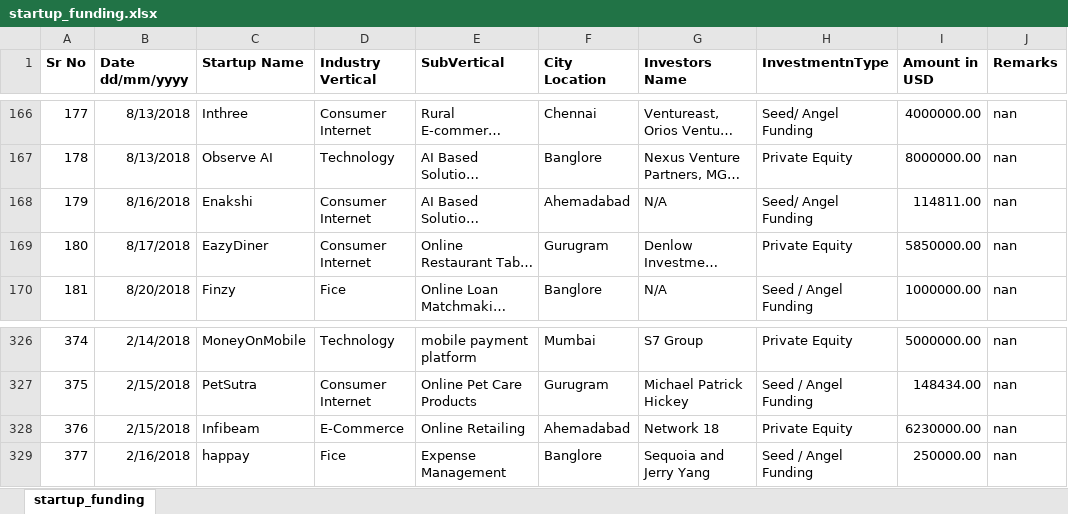
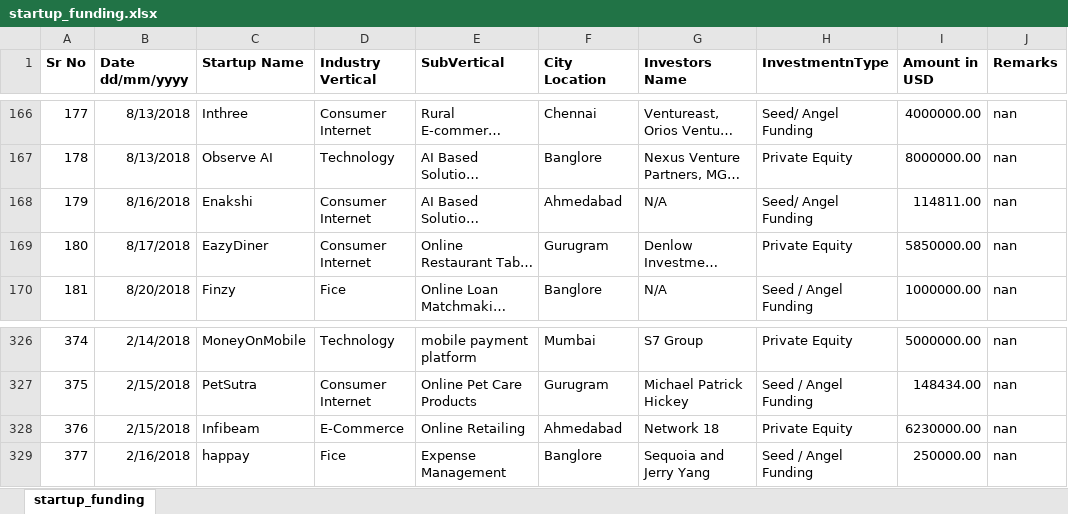
Before and after one commit to Riju-25/BharatFundScope, an Excel workbook: startup_funding.xlsx, sheet startup_funding, drawn as a sheet; only a part is shown, gaps mark what is left out; long unchanged cells end in …; values as stored, in another font and other column widths than the file's, no borders; the diff names each change by its address in the sheet, - before the commit and + after, or states it on an @@ line.

Commit message:
Add files via upload

```diff
--- a/startup_funding.xlsx (sheet startup_funding)
+++ b/startup_funding.xlsx (sheet startup_funding)
-F168 (City Location): Ahemadabad
+F168 (City Location): Ahmedabad
-F328 (City Location): Ahemadabad
+F328 (City Location): Ahmedabad
```
